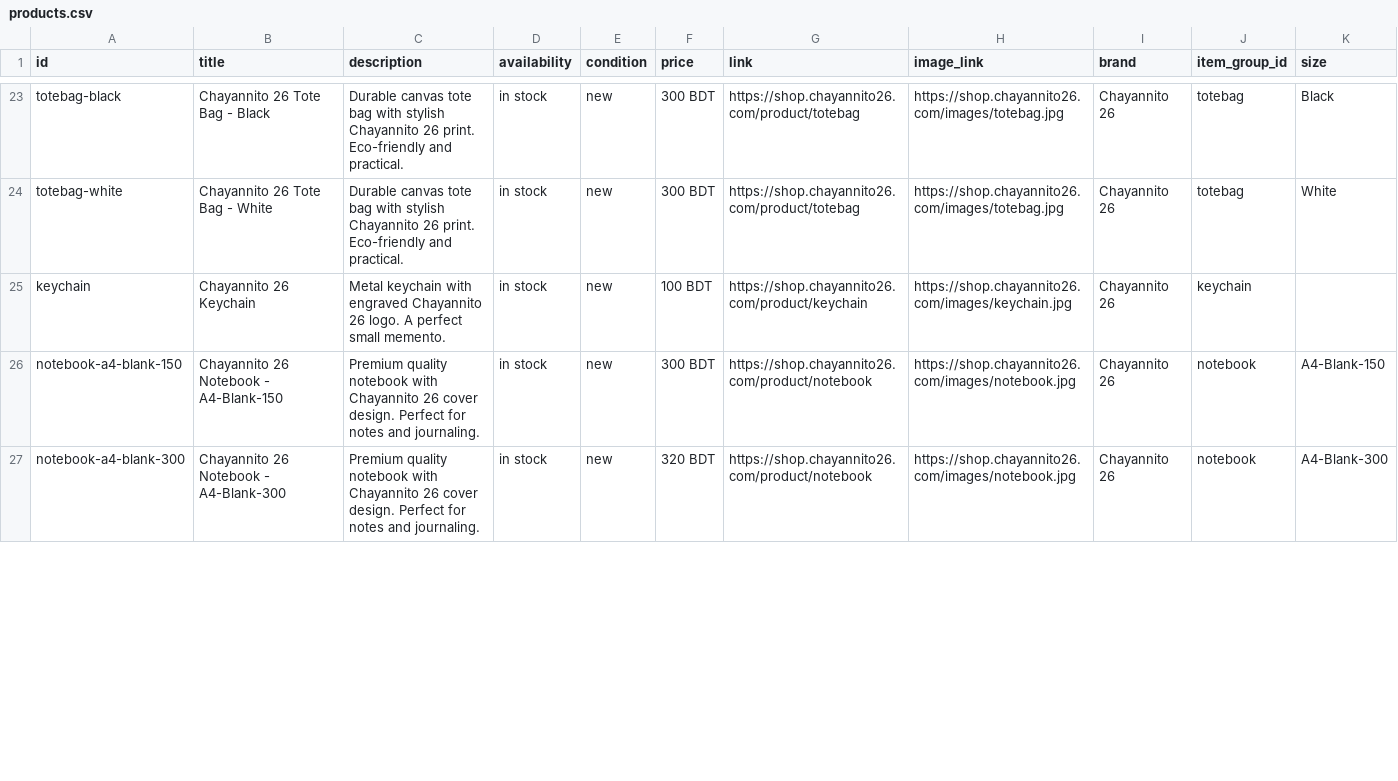
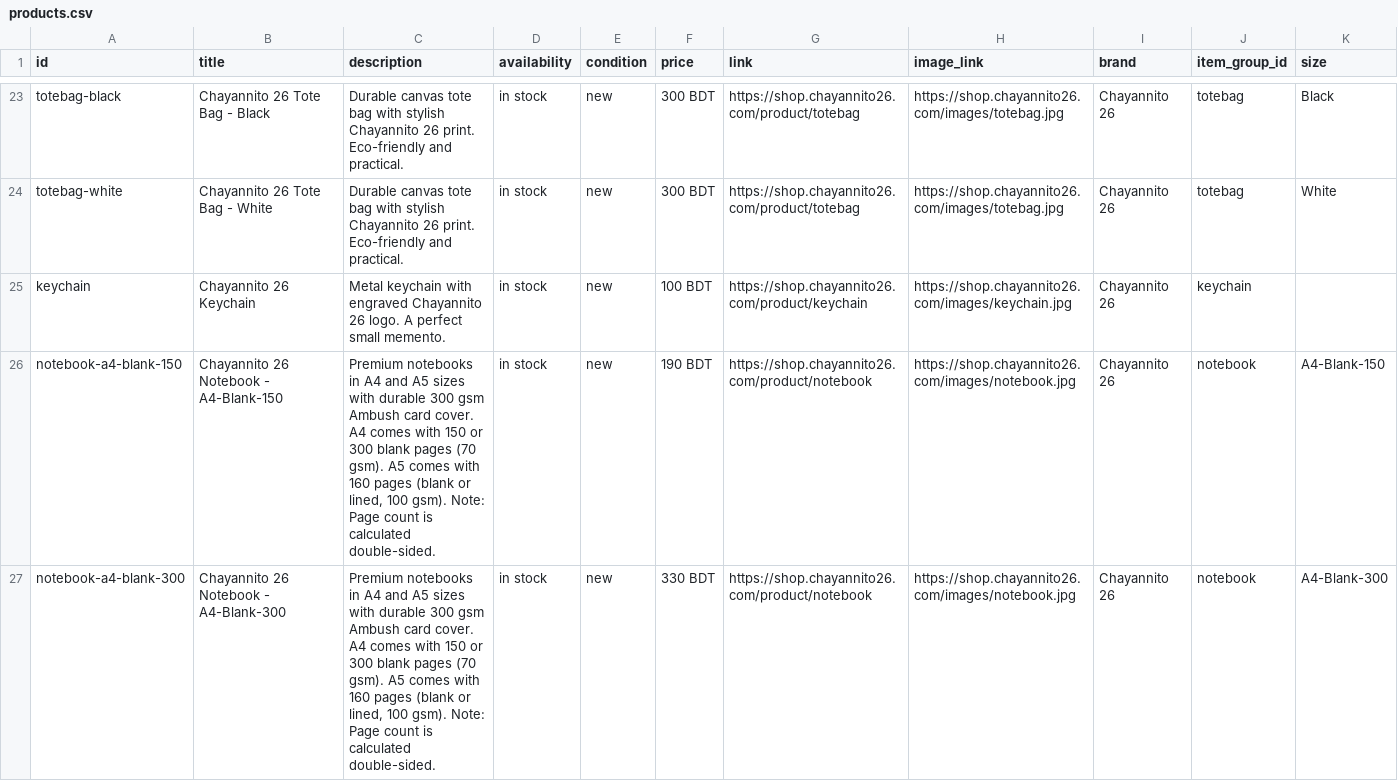
Before and after one commit to chayannito26/shop, a CSV file: public/catalog/products.csv, drawn as a sheet; only a part is shown, gaps mark what is left out; the diff covers the shown part only.

```diff
--- a/public/catalog/products.csv
+++ b/public/catalog/products.csv
@@ -25,3 +25,3 @@ totebag-white,Chayannito 26 Tote Bag - White,Durable canvas tote bag with stylis
 keychain,Chayannito 26 Keychain,Metal keychain with engraved Chayannito 26 logo. A perfect small memento.,in stock,new,100 BDT,https://shop.chayannito26.com/product/keychain,https://shop.chayannito26.com/images/keychain.jpg,Chayannito 26,keychain,
-notebook-a4-blank-150,Chayannito 26 Notebook - A4-Blank-150,Premium quality notebook with Chayannito 26 cover design. Perfect for notes and journaling.,in stock,new,300 BDT,https://shop.chayannito26.com/product/notebook,https://shop.chayannito26.com/images/notebook.jpg,Chayannito 26,notebook,A4-Blank-150
-notebook-a4-blank-300,Chayannito 26 Notebook - A4-Blank-300,Premium quality notebook with Chayannito 26 cover design. Perfect for notes and journaling.,in stock,new,320 BDT,https://shop.chayannito26.com/product/notebook,https://shop.chayannito26.com/images/notebook.jpg,Chayannito 26,notebook,A4-Blank-300
+notebook-a4-blank-150,Chayannito 26 Notebook - A4-Blank-150,"Premium notebooks in A4 and A5 sizes with durable 300 gsm Ambush card cover. A4 comes with 150 or 300 blank pages (70 gsm). A5 comes with 160 pages (blank or lined, 100 gsm). Note: Page count is calculated double-sided.",in stock,new,190 BDT,https://shop.chayannito26.com/product/notebook,https://shop.chayannito26.com/images/notebook.jpg,Chayannito 26,notebook,A4-Blank-150
+notebook-a4-blank-300,Chayannito 26 Notebook - A4-Blank-300,"Premium notebooks in A4 and A5 sizes with durable 300 gsm Ambush card cover. A4 comes with 150 or 300 blank pages (70 gsm). A5 comes with 160 pages (blank or lined, 100 gsm). Note: Page count is calculated double-sided.",in stock,new,330 BDT,https://shop.chayannito26.com/product/notebook,https://shop.chayannito26.com/images/notebook.jpg,Chayannito 26,notebook,A4-Blank-300
```
Also changed, not shown: 4 edited cells elsewhere in this file, 3 other files.
